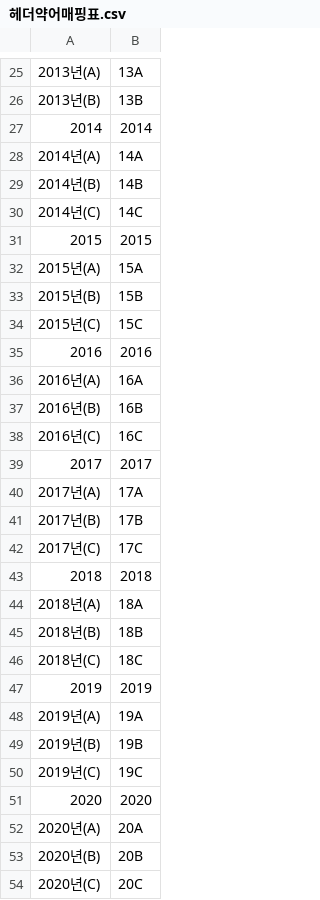
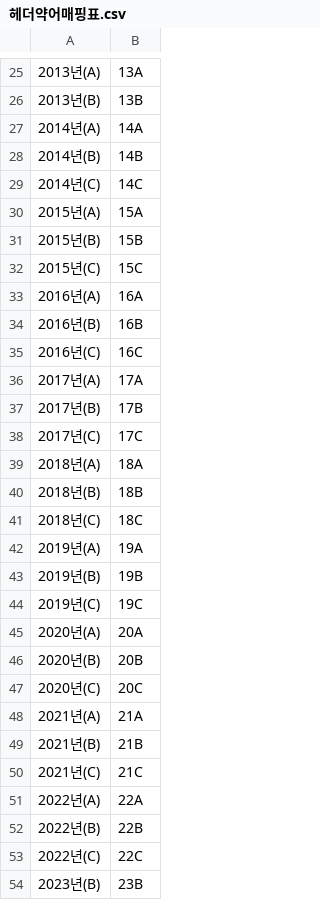
Before and after one commit to Orbit-Libra/2nd_Project_LLM_Service, a CSV file: services/data_service/datafiles/csvfiles/헤더약어매핑표.csv, drawn as a sheet; only a part is shown, gaps mark what is left out; the shorter side is filled out with more unchanged rows; the diff covers the shown part only.

```diff
--- a/services/data_service/datafiles/csvfiles/헤더약어매핑표.csv
+++ b/services/data_service/datafiles/csvfiles/헤더약어매핑표.csv
@@ -26,3 +26,2 @@
 2013년(B),13B
-2014,2014
 2014년(A),14A
@@ -30,3 +29,2 @@
 2014년(C),14C
-2015,2015
 2015년(A),15A
@@ -34,3 +32,2 @@
 2015년(C),15C
-2016,2016
 2016년(A),16A
@@ -38,3 +35,2 @@
 2016년(C),16C
-2017,2017
 2017년(A),17A
@@ -42,3 +38,2 @@
 2017년(C),17C
-2018,2018
 2018년(A),18A
@@ -46,3 +41,2 @@
 2018년(C),18C
-2019,2019
 2019년(A),19A
@@ -50,3 +44,2 @@
 2019년(C),19C
-2020,2020
 2020년(A),20A
```
Also changed, not shown: 7 removed rows elsewhere in this file, services/data_service/datafiles/csvfiles/모든헤더목록표.csv, 8 other files.
